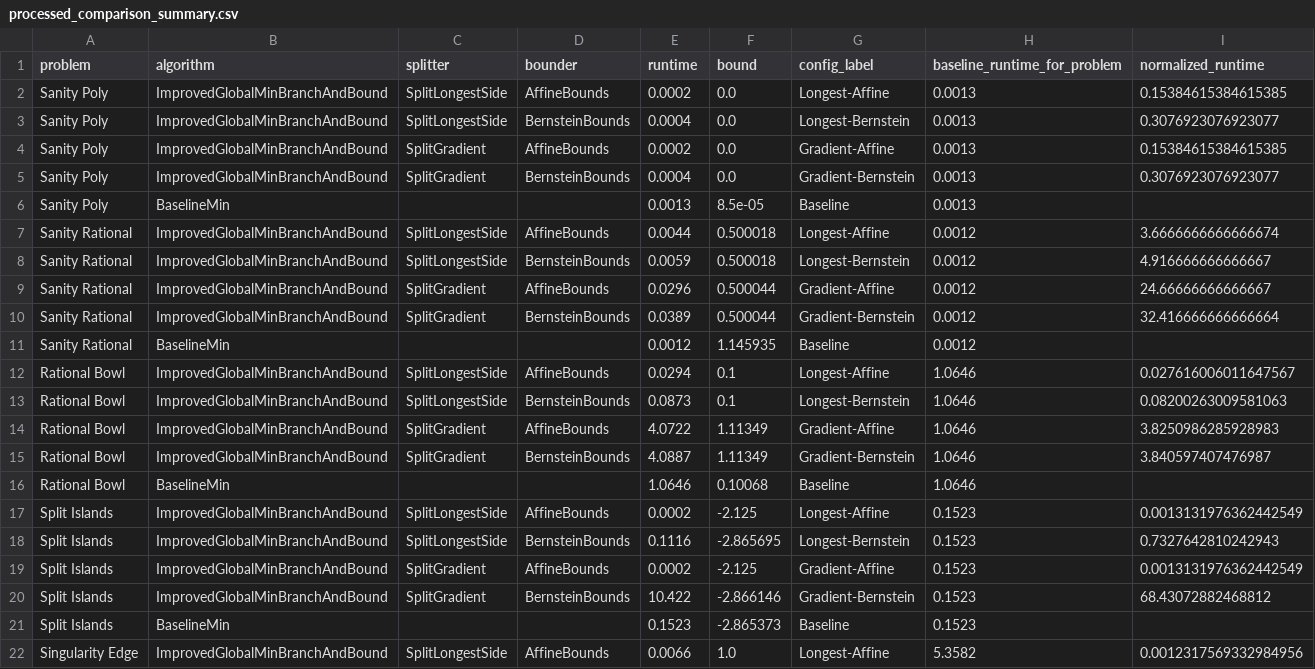
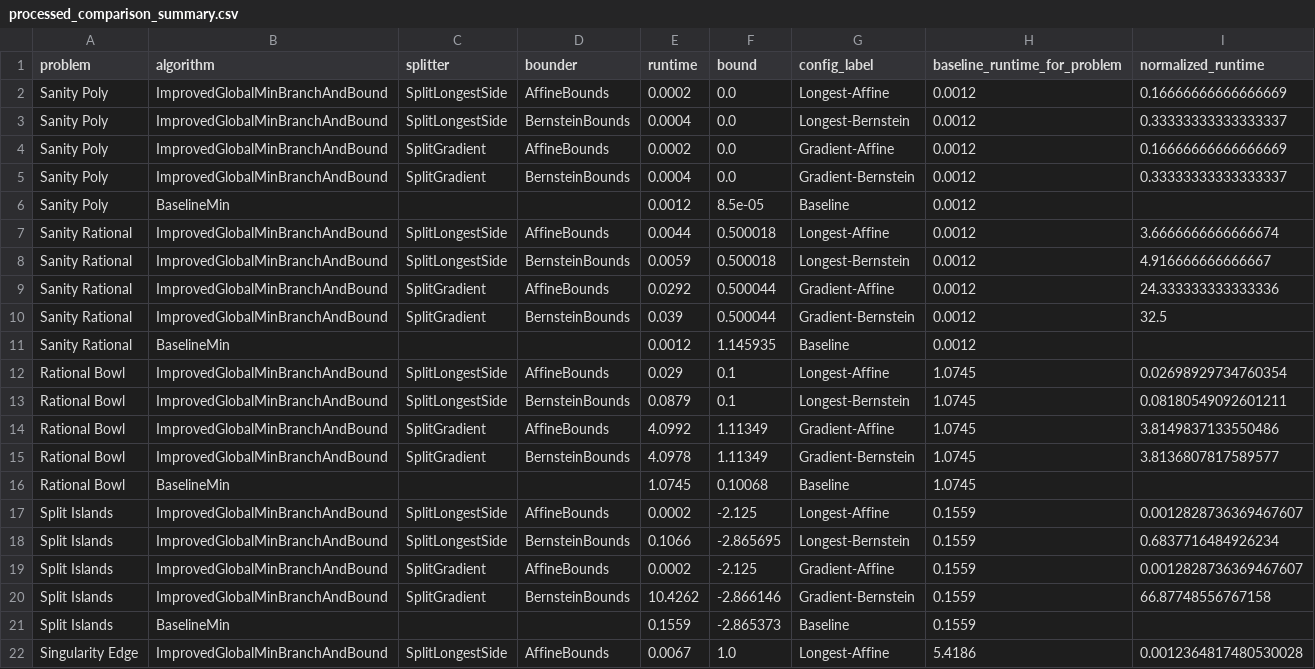
Before and after one commit to srzer/cse-507-project, a CSV file: report/renders/processed_comparison_summary.csv, drawn as a sheet; only a part is shown; the diff covers the shown part only.

Commit message:
update renders

```diff
--- a/report/renders/processed_comparison_summary.csv
+++ b/report/renders/processed_comparison_summary.csv
@@ -1,22 +1,22 @@
 problem,algorithm,splitter,bounder,runtime,bound,config_label,baseline_runtime_for_problem,normalized_runtime
-Sanity Poly,ImprovedGlobalMinBranchAndBound,SplitLongestSide,AffineBounds,0.0002,0.0,Longest-Affine,0.0013,0.15384615384615385
-Sanity Poly,ImprovedGlobalMinBranchAndBound,SplitLongestSide,BernsteinBounds,0.0004,0.0,Longest-Bernstein,0.0013,0.3076923076923077
-Sanity Poly,ImprovedGlobalMinBranchAndBound,SplitGradient,AffineBounds,0.0002,0.0,Gradient-Affine,0.0013,0.15384615384615385
-Sanity Poly,ImprovedGlobalMinBranchAndBound,SplitGradient,BernsteinBounds,0.0004,0.0,Gradient-Bernstein,0.0013,0.3076923076923077
-Sanity Poly,BaselineMin,,,0.0013,8.5e-05,Baseline,0.0013,
+Sanity Poly,ImprovedGlobalMinBranchAndBound,SplitLongestSide,AffineBounds,0.0002,0.0,Longest-Affine,0.0012,0.16666666666666669
+Sanity Poly,ImprovedGlobalMinBranchAndBound,SplitLongestSide,BernsteinBounds,0.0004,0.0,Longest-Bernstein,0.0012,0.33333333333333337
+Sanity Poly,ImprovedGlobalMinBranchAndBound,SplitGradient,AffineBounds,0.0002,0.0,Gradient-Affine,0.0012,0.16666666666666669
+Sanity Poly,ImprovedGlobalMinBranchAndBound,SplitGradient,BernsteinBounds,0.0004,0.0,Gradient-Bernstein,0.0012,0.33333333333333337
+Sanity Poly,BaselineMin,,,0.0012,8.5e-05,Baseline,0.0012,
 Sanity Rational,ImprovedGlobalMinBranchAndBound,SplitLongestSide,AffineBounds,0.0044,0.500018,Longest-Affine,0.0012,3.6666666666666674
 Sanity Rational,ImprovedGlobalMinBranchAndBound,SplitLongestSide,BernsteinBounds,0.0059,0.500018,Longest-Bernstein,0.0012,4.916666666666667
-Sanity Rational,ImprovedGlobalMinBranchAndBound,SplitGradient,AffineBounds,0.0296,0.500044,Gradient-Affine,0.0012,24.66666666666667
-Sanity Rational,ImprovedGlobalMinBranchAndBound,SplitGradient,BernsteinBounds,0.0389,0.500044,Gradient-Bernstein,0.0012,32.416666666666664
+Sanity Rational,ImprovedGlobalMinBranchAndBound,SplitGradient,AffineBounds,0.0292,0.500044,Gradient-Affine,0.0012,24.333333333333336
+Sanity Rational,ImprovedGlobalMinBranchAndBound,SplitGradient,BernsteinBounds,0.039,0.500044,Gradient-Bernstein,0.0012,32.5
 Sanity Rational,BaselineMin,,,0.0012,1.145935,Baseline,0.0012,
-Rational Bowl,ImprovedGlobalMinBranchAndBound,SplitLongestSide,AffineBounds,0.0294,0.1,Longest-Affine,1.0646,0.027616006011647567
-Rational Bowl,ImprovedGlobalMinBranchAndBound,SplitLongestSide,BernsteinBounds,0.0873,0.1,Longest-Bernstein,1.0646,0.08200263009581063
-Rational Bowl,ImprovedGlobalMinBranchAndBound,SplitGradient,AffineBounds,4.0722,1.11349,Gradient-Affine,1.0646,3.8250986285928983
-Rational Bowl,ImprovedGlobalMinBranchAndBound,SplitGradient,BernsteinBounds,4.0887,1.11349,Gradient-Bernstein,1.0646,3.840597407476987
-Rational Bowl,BaselineMin,,,1.0646,0.10068,Baseline,1.0646,
-Split Islands,ImprovedGlobalMinBranchAndBound,SplitLongestSide,AffineBounds,0.0002,-2.125,Longest-Affine,0.1523,0.0013131976362442549
-Split Islands,ImprovedGlobalMinBranchAndBound,SplitLongestSide,BernsteinBounds,0.1116,-2.865695,Longest-Bernstein,0.1523,0.7327642810242943
-Split Islands,ImprovedGlobalMinBranchAndBound,SplitGradient,AffineBounds,0.0002,-2.125,Gradient-Affine,0.1523,0.0013131976362442549
-Split Islands,ImprovedGlobalMinBranchAndBound,SplitGradient,BernsteinBounds,10.422,-2.866146,Gradient-Bernstein,0.1523,68.43072882468812
-Split Islands,BaselineMin,,,0.1523,-2.865373,Baseline,0.1523,
-Singularity Edge,ImprovedGlobalMinBranchAndBound,SplitLongestSide,AffineBounds,0.0066,1.0,Longest-Affine,5.3582,0.0012317569332984956
+Rational Bowl,ImprovedGlobalMinBranchAndBound,SplitLongestSide,AffineBounds,0.029,0.1,Longest-Affine,1.0745,0.02698929734760354
+Rational Bowl,ImprovedGlobalMinBranchAndBound,SplitLongestSide,BernsteinBounds,0.0879,0.1,Longest-Bernstein,1.0745,0.08180549092601211
+Rational Bowl,ImprovedGlobalMinBranchAndBound,SplitGradient,AffineBounds,4.0992,1.11349,Gradient-Affine,1.0745,3.8149837133550486
+Rational Bowl,ImprovedGlobalMinBranchAndBound,SplitGradient,BernsteinBounds,4.0978,1.11349,Gradient-Bernstein,1.0745,3.8136807817589577
+Rational Bowl,BaselineMin,,,1.0745,0.10068,Baseline,1.0745,
+Split Islands,ImprovedGlobalMinBranchAndBound,SplitLongestSide,AffineBounds,0.0002,-2.125,Longest-Affine,0.1559,0.0012828736369467607
+Split Islands,ImprovedGlobalMinBranchAndBound,SplitLongestSide,BernsteinBounds,0.1066,-2.865695,Longest-Bernstein,0.1559,0.6837716484926234
+Split Islands,ImprovedGlobalMinBranchAndBound,SplitGradient,AffineBounds,0.0002,-2.125,Gradient-Affine,0.1559,0.0012828736369467607
+Split Islands,ImprovedGlobalMinBranchAndBound,SplitGradient,BernsteinBounds,10.4262,-2.866146,Gradient-Bernstein,0.1559,66.87748556767158
+Split Islands,BaselineMin,,,0.1559,-2.865373,Baseline,0.1559,
+Singularity Edge,ImprovedGlobalMinBranchAndBound,SplitLongestSide,AffineBounds,0.0067,1.0,Longest-Affine,5.4186,0.0012364817480530028
```
Also changed, not shown: 5 removed rows and 56 edited cells elsewhere in this file, 24 other files.
